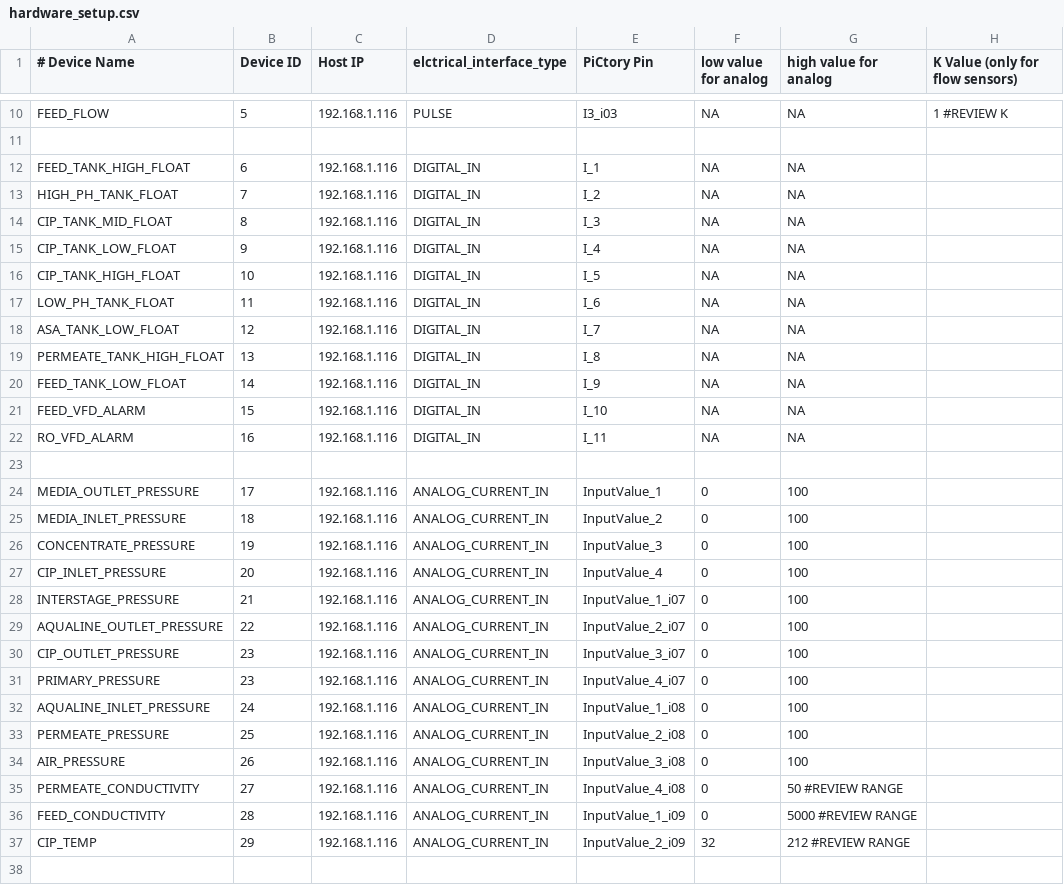
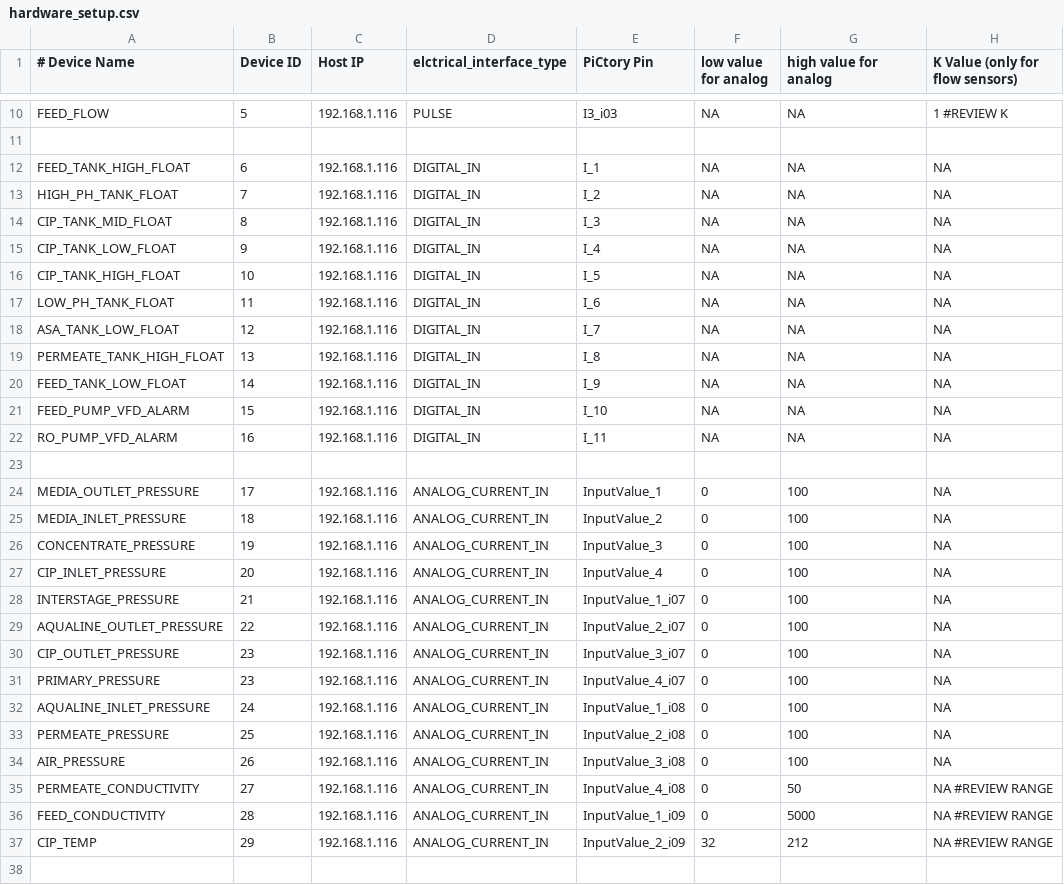
Before and after one commit to Roshangnp/Rev-Pi-Farm-Control-System, a CSV file: API/hardware_setup.csv, drawn as a sheet; only a part is shown, gaps mark what is left out; the diff covers the shown part only.

```diff
--- a/API/hardware_setup.csv
+++ b/API/hardware_setup.csv
@@ -11,27 +11,28 @@ FEED_FLOW,5,192.168.1.116,PULSE,I3_i03,NA,NA,1 #REVIEW K
 
-FEED_TANK_HIGH_FLOAT,6,192.168.1.116,DIGITAL_IN,I_1,NA,NA
-HIGH_PH_TANK_FLOAT,7,192.168.1.116,DIGITAL_IN,I_2,NA,NA
-CIP_TANK_MID_FLOAT,8,192.168.1.116,DIGITAL_IN,I_3,NA,NA
-CIP_TANK_LOW_FLOAT,9,192.168.1.116,DIGITAL_IN,I_4,NA,NA
-CIP_TANK_HIGH_FLOAT,10,192.168.1.116,DIGITAL_IN,I_5,NA,NA
-LOW_PH_TANK_FLOAT,11,192.168.1.116,DIGITAL_IN,I_6,NA,NA
-ASA_TANK_LOW_FLOAT,12,192.168.1.116,DIGITAL_IN,I_7,NA,NA
-PERMEATE_TANK_HIGH_FLOAT,13,192.168.1.116,DIGITAL_IN,I_8,NA,NA
-FEED_TANK_LOW_FLOAT,14,192.168.1.116,DIGITAL_IN,I_9,NA,NA
-FEED_VFD_ALARM,15,192.168.1.116,DIGITAL_IN,I_10,NA,NA
-RO_VFD_ALARM,16,192.168.1.116,DIGITAL_IN,I_11,NA,NA
+FEED_TANK_HIGH_FLOAT,6,192.168.1.116,DIGITAL_IN,I_1,NA,NA,NA
+HIGH_PH_TANK_FLOAT,7,192.168.1.116,DIGITAL_IN,I_2,NA,NA,NA
+CIP_TANK_MID_FLOAT,8,192.168.1.116,DIGITAL_IN,I_3,NA,NA,NA
+CIP_TANK_LOW_FLOAT,9,192.168.1.116,DIGITAL_IN,I_4,NA,NA,NA
+CIP_TANK_HIGH_FLOAT,10,192.168.1.116,DIGITAL_IN,I_5,NA,NA,NA
+LOW_PH_TANK_FLOAT,11,192.168.1.116,DIGITAL_IN,I_6,NA,NA,NA
+ASA_TANK_LOW_FLOAT,12,192.168.1.116,DIGITAL_IN,I_7,NA,NA,NA
+PERMEATE_TANK_HIGH_FLOAT,13,192.168.1.116,DIGITAL_IN,I_8,NA,NA,NA
+FEED_TANK_LOW_FLOAT,14,192.168.1.116,DIGITAL_IN,I_9,NA,NA,NA
+FEED_PUMP_VFD_ALARM,15,192.168.1.116,DIGITAL_IN,I_10,NA,NA,NA
+RO_PUMP_VFD_ALARM,16,192.168.1.116,DIGITAL_IN,I_11,NA,NA,NA
 
-MEDIA_OUTLET_PRESSURE,17,192.168.1.116,ANALOG_CURRENT_IN,InputValue_1,0,100
-MEDIA_INLET_PRESSURE,18,192.168.1.116,ANALOG_CURRENT_IN,InputValue_2,0,100
-CONCENTRATE_PRESSURE,19,192.168.1.116,ANALOG_CURRENT_IN,InputValue_3,0,100
-CIP_INLET_PRESSURE,20,192.168.1.116,ANALOG_CURRENT_IN,InputValue_4,0,100
-INTERSTAGE_PRESSURE,21,192.168.1.116,ANALOG_CURRENT_IN,InputValue_1_i07,0,100
-AQUALINE_OUTLET_PRESSURE,22,192.168.1.116,ANALOG_CURRENT_IN,InputValue_2_i07,0,100
-CIP_OUTLET_PRESSURE,23,192.168.1.116,ANALOG_CURRENT_IN,InputValue_3_i07,0,100
-PRIMARY_PRESSURE,23,192.168.1.116,ANALOG_CURRENT_IN,InputValue_4_i07,0,100
-AQUALINE_INLET_PRESSURE,24,192.168.1.116,ANALOG_CURRENT_IN,InputValue_1_i08,0,100
-PERMEATE_PRESSURE,25,192.168.1.116,ANALOG_CURRENT_IN,InputValue_2_i08,0,100
-AIR_PRESSURE,26,192.168.1.116,ANALOG_CURRENT_IN,InputValue_3_i08,0,100
-PERMEATE_CONDUCTIVITY,27,192.168.1.116,ANALOG_CURRENT_IN,InputValue_4_i08,0,50 #REVIEW RANGE
-FEED_CONDUCTIVITY,28,192.168.1.116,ANALOG_CURRENT_IN,InputValue_1_i09,0,5000 #REVIEW RANGE
-CIP_TEMP,29,192.168.1.116,ANALOG_CURRENT_IN,InputValue_2_i09,32,212 #REVIEW RANGE
+MEDIA_OUTLET_PRESSURE,17,192.168.1.116,ANALOG_CURRENT_IN,InputValue_1,0,100,NA
+MEDIA_INLET_PRESSURE,18,192.168.1.116,ANALOG_CURRENT_IN,InputValue_2,0,100,NA
+CONCENTRATE_PRESSURE,19,192.168.1.116,ANALOG_CURRENT_IN,InputValue_3,0,100,NA
+CIP_INLET_PRESSURE,20,192.168.1.116,ANALOG_CURRENT_IN,InputValue_4,0,100,NA
+INTERSTAGE_PRESSURE,21,192.168.1.116,ANALOG_CURRENT_IN,InputValue_1_i07,0,100,NA
+AQUALINE_OUTLET_PRESSURE,22,192.168.1.116,ANALOG_CURRENT_IN,InputValue_2_i07,0,100,NA
+CIP_OUTLET_PRESSURE,23,192.168.1.116,ANALOG_CURRENT_IN,InputValue_3_i07,0,100,NA
+PRIMARY_PRESSURE,23,192.168.1.116,ANALOG_CURRENT_IN,InputValue_4_i07,0,100,NA
+AQUALINE_INLET_PRESSURE,24,192.168.1.116,ANALOG_CURRENT_IN,InputValue_1_i08,0,100,NA
+PERMEATE_PRESSURE,25,192.168.1.116,ANALOG_CURRENT_IN,InputValue_2_i08,0,100,NA
+AIR_PRESSURE,26,192.168.1.116,ANALOG_CURRENT_IN,InputValue_3_i08,0,100,NA
+PERMEATE_CONDUCTIVITY,27,192.168.1.116,ANALOG_CURRENT_IN,InputValue_4_i08,0,50,NA #REVIEW RANGE
+FEED_CONDUCTIVITY,28,192.168.1.116,ANALOG_CURRENT_IN,InputValue_1_i09,0,5000,NA #REVIEW RANGE
+CIP_TEMP,29,192.168.1.116,ANALOG_CURRENT_IN,InputValue_2_i09,32,212,NA #REVIEW RANGE
+
```
Also changed, not shown: 15 added rows and 2 edited cells elsewhere in this file.
